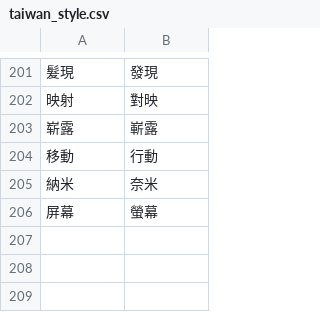
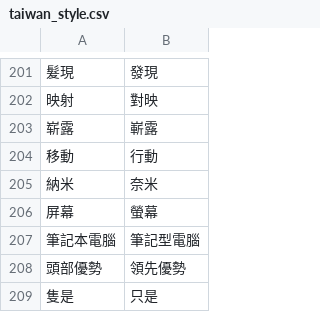
Before and after one commit to bohachu/taiwan_language, a CSV file: taiwan_style.csv, drawn as a sheet; only a part is shown, gaps mark what is left out.

```diff
--- a/taiwan_style.csv
+++ b/taiwan_style.csv
@@ -206 +206,4 @@
 屏幕,螢幕
+筆記本電腦,筆記型電腦
+頭部優勢,領先優勢
+隻是,只是
```
Also changed, not shown: 3 other files.
